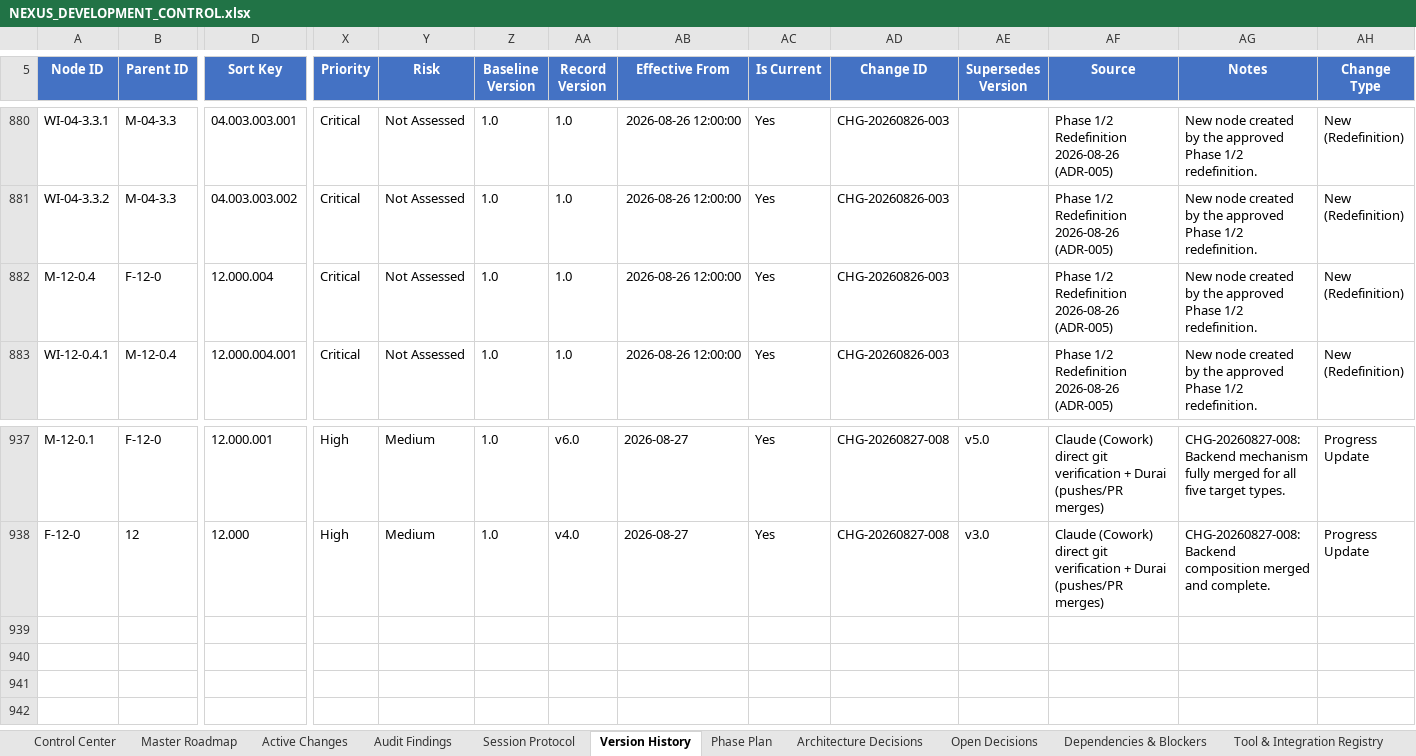
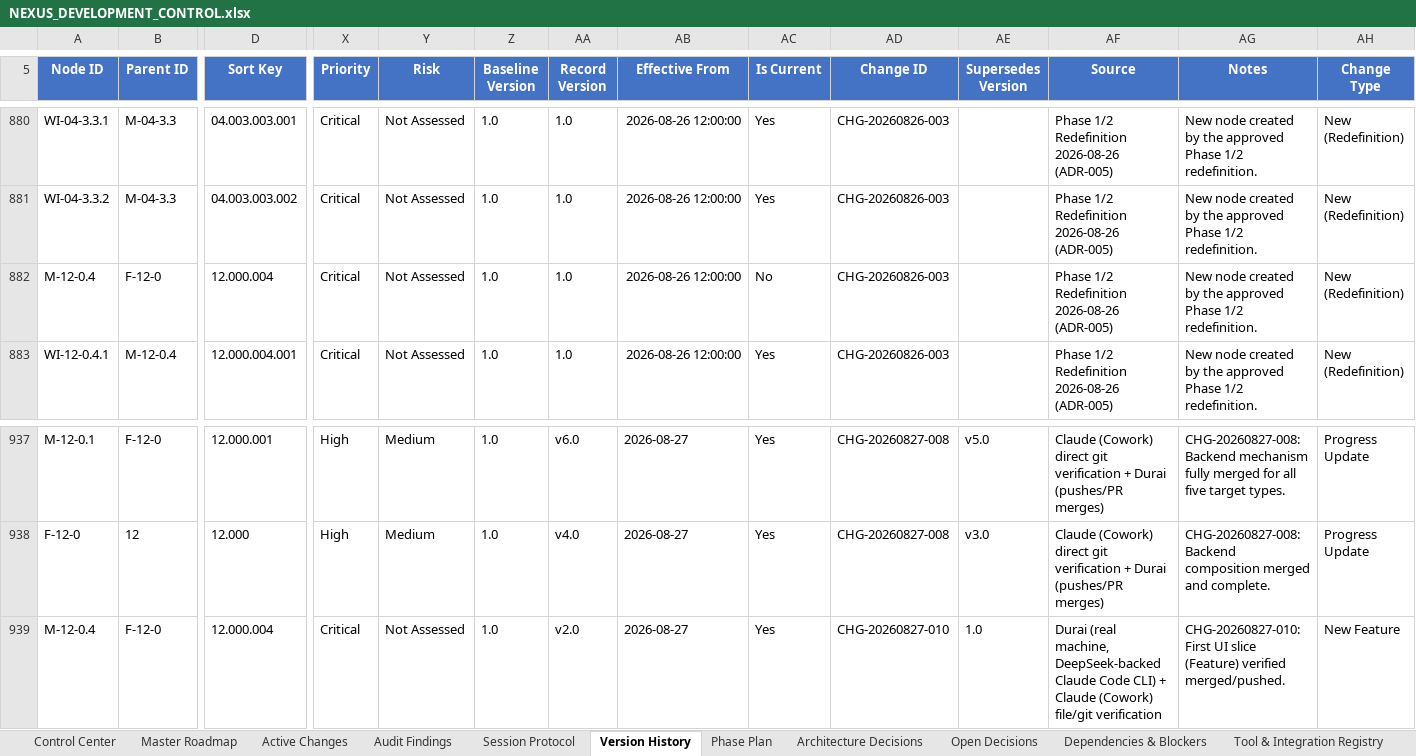
Before and after one commit to prtcare/Nexus.Developer, an Excel workbook: NEXUS_DEVELOPMENT_CONTROL.xlsx, sheet Version History, drawn as a sheet; only a part is shown, gaps mark what is left out; values as stored, in another font and other column widths than the file's, no borders; rows hold the shown columns only; the diff names each change by its address in the sheet, - before the commit and + after, or states it on an @@ line.

Commit message:
CHG-20260827-010: record M-12-0.4 first UI slice (Feature) - port fix + frontend (v2.6)
Part A (this repo): launchSettings.json for Nexus.Developer.Api, merged PR #4.
Part B (Nexus.Experience, feat/azure-sql): Feature convert-and-view UI slice,
verified merged/pushed directly against the repo. Phase 1 exit test is now
literally clickable for Feature end to end.

```diff
--- a/NEXUS_DEVELOPMENT_CONTROL.xlsx (sheet Version History)
+++ b/NEXUS_DEVELOPMENT_CONTROL.xlsx (sheet Version History)
-AC882 (Is Current): Yes
+AC882 (Is Current): No
+row 939: M-12-0.4 | F-12-0 | 12.000.004 | Critical | Not Assessed | 1.0 | v2.0 | 2026-08-27 | Yes | CHG-20260827-010 | 1.0 | Durai (real machine, DeepSeek-backed Claude Code CLI) + Claude (Cowork) file/git verification | CHG-20260827-010: First UI slice (Feature) verified merged/pushed. | New Feature
```
Also changed, not shown: sheet Active Changes, sheet Master Roadmap, sheet Control Center.
